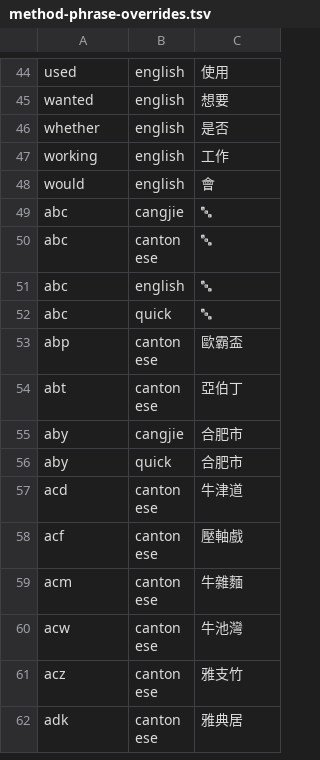
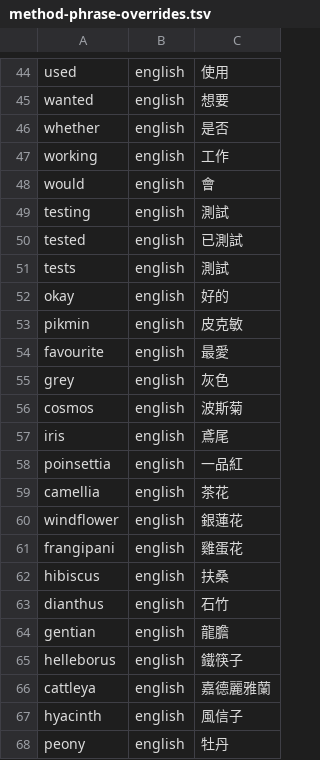
Before and after one commit to fishese/hkime, a TSV file: app/src/main/assets/method-phrase-overrides.tsv, drawn as a sheet; only a part is shown, gaps mark what is left out; the shorter side is filled out with more unchanged rows; the diff covers the shown part only.

```diff
--- a/app/src/main/assets/method-phrase-overrides.tsv
+++ b/app/src/main/assets/method-phrase-overrides.tsv
@@ -48 +48,21 @@ working	english	工作
 would	english	會
+testing	english	測試
+tested	english	已測試
+tests	english	測試
+okay	english	好的
+pikmin	english	皮克敏
+favourite	english	最愛
+grey	english	灰色
+cosmos	english	波斯菊
+iris	english	鳶尾
+poinsettia	english	一品紅
+camellia	english	茶花
+windflower	english	銀蓮花
+frangipani	english	雞蛋花
+hibiscus	english	扶桑
+dianthus	english	石竹
+gentian	english	龍膽
+helleborus	english	鐵筷子
+cattleya	english	嘉德麗雅蘭
+hyacinth	english	風信子
+peony	english	牡丹
```
Also changed, not shown: 27 added rows elsewhere in this file, 10 other files.
